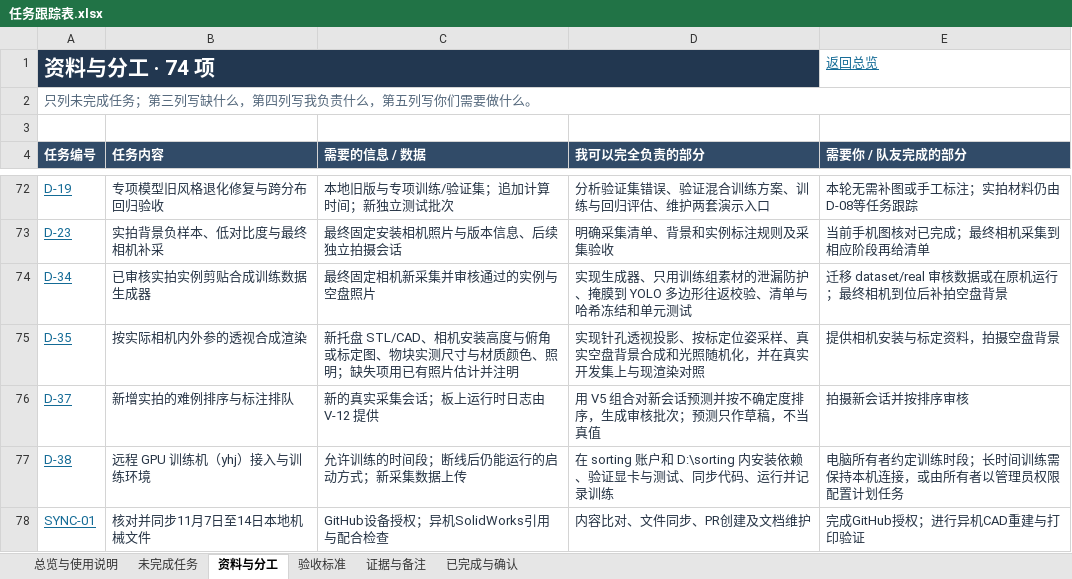
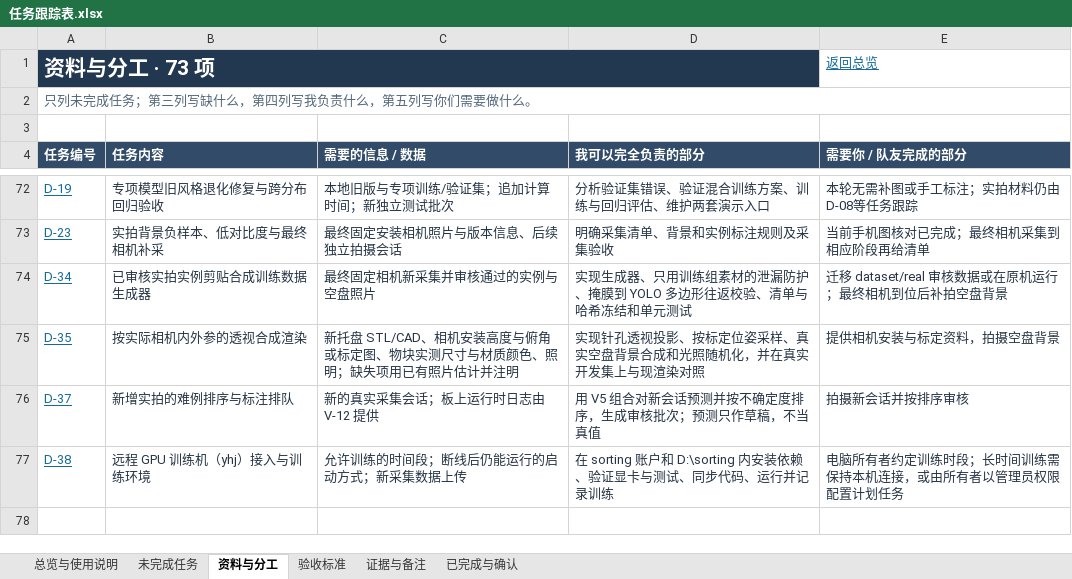
Before and after one commit to YangHuiJie1/smart-sorting, an Excel workbook: docs/任务跟踪表.xlsx, sheet 资料与分工, drawn as a sheet; only a part is shown, gaps mark what is left out; values as stored, in another font and other column widths than the file's, no borders; table styles not drawn; the diff names each change by its address in the sheet, - before the commit and + after, or states it on an @@ line.

Commit message:
Record completed mechanical sync and pull request

```diff
--- a/docs/任务跟踪表.xlsx (sheet 资料与分工)
+++ b/docs/任务跟踪表.xlsx (sheet 资料与分工)
-A1 (任务编号): 资料与分工 · 74 项
+A1 (任务编号): 资料与分工 · 73 项
-row 78: SYNC-01 | 核对并同步11月7日至14日本地机械文件 | GitHub设备授权；异机SolidWorks引用与配合检查 | 内容比对、文件同步、PR创建及文档维护 | 完成GitHub授权；进行异机CAD重建与打印验证
```
Also changed, not shown: sheet 未完成任务, sheet 已完成与确认, sheet 总览与使用说明, sheet 证据与备注, sheet 验收标准, formulas that keep their value, 3 other files.
